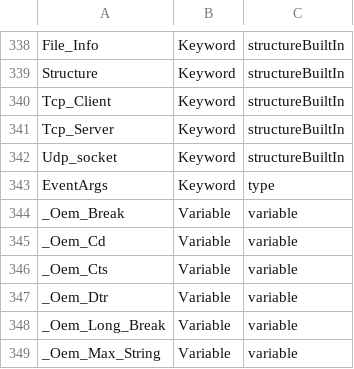
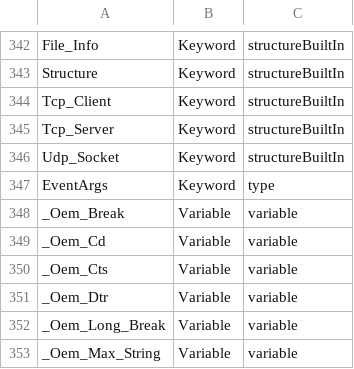
Before and after one commit to alvaroyurrita/vscode-crestron-splus, a CSV file: src/keywords.csv, drawn as a sheet; only a part is shown, gaps mark what is left out; the diff covers the shown part only.

```diff
--- a/src/keywords.csv
+++ b/src/keywords.csv
@@ -341,3 +345,3 @@ Tcp_Client,Keyword,structureBuiltIn
 Tcp_Server,Keyword,structureBuiltIn
-Udp_socket,Keyword,structureBuiltIn
+Udp_Socket,Keyword,structureBuiltIn
 EventArgs,Keyword,type
```
Also changed, not shown: 4 added rows and 6 edited cells elsewhere in this file, 5 other files.
